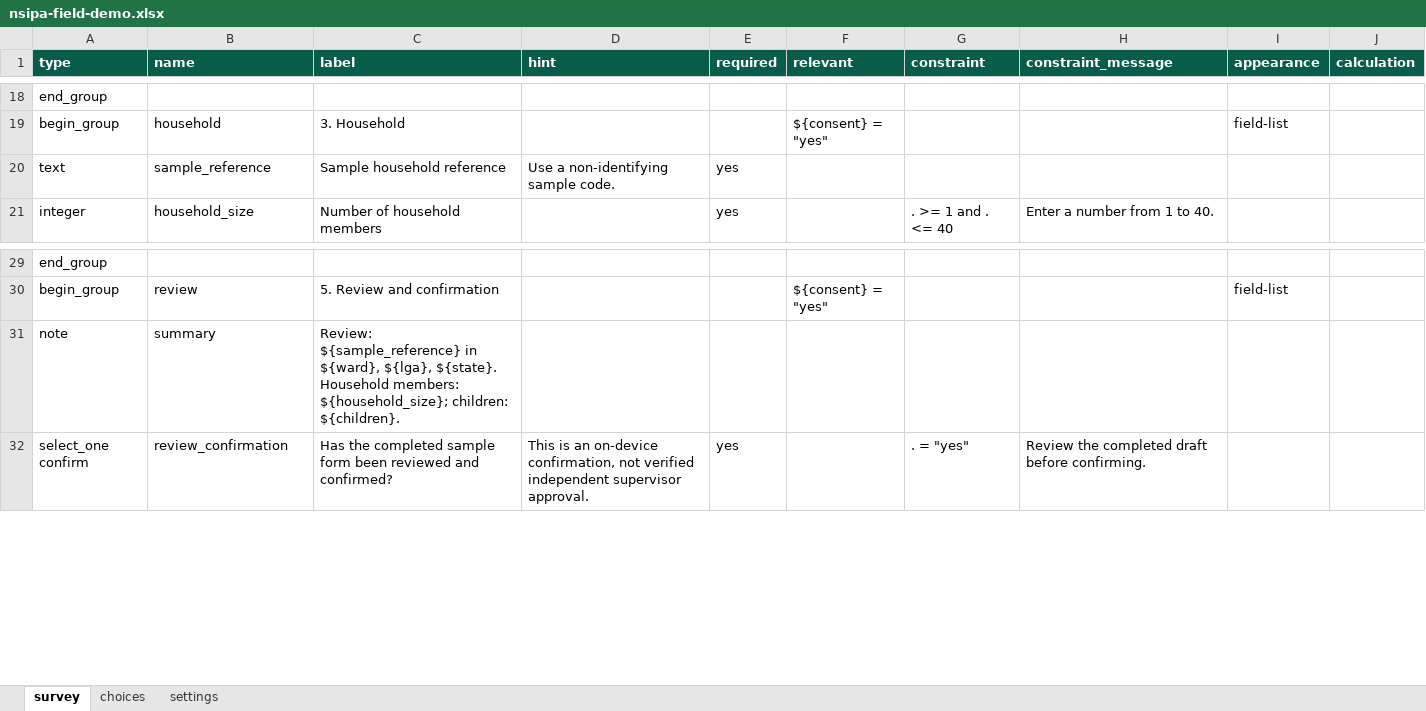
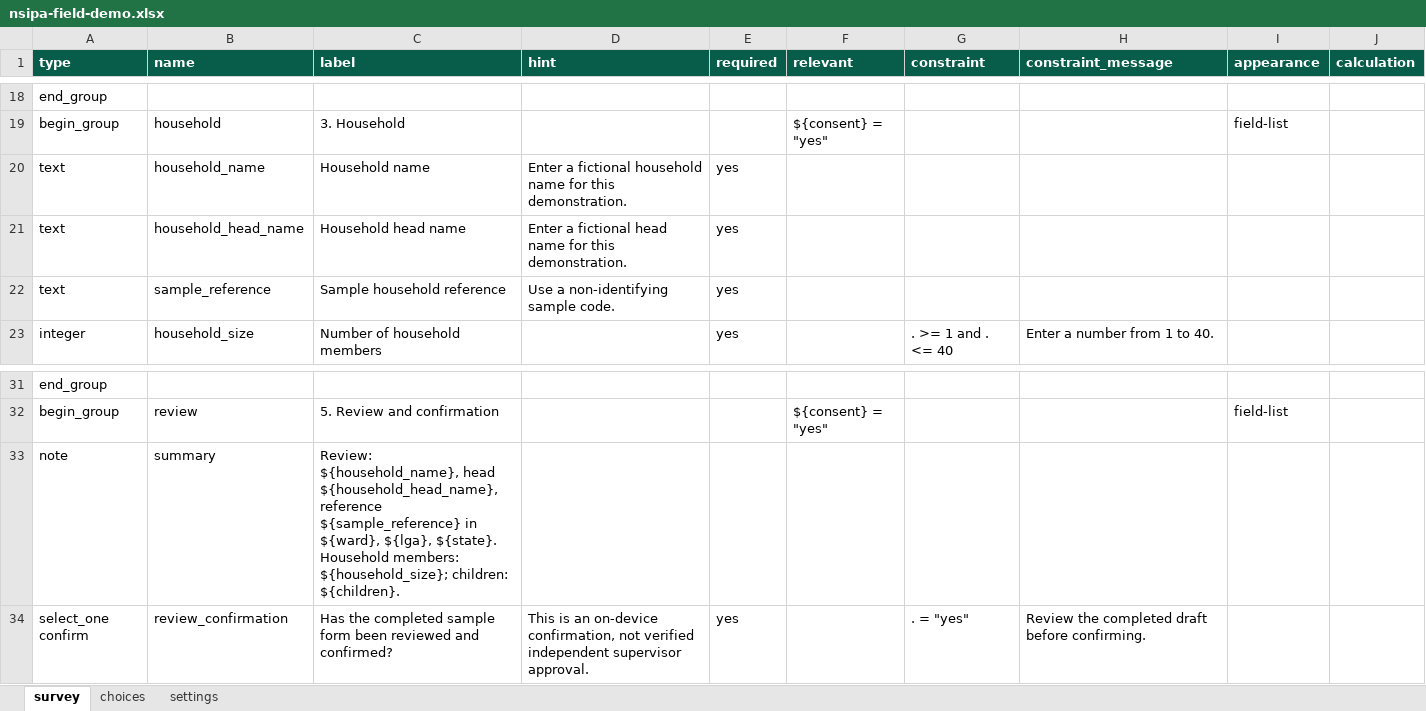
Before and after one commit to ssathvick/iqs-nigeria-g2p, an Excel workbook: latest-source/lab/field-app/nsipa-field-demo.xlsx, sheet survey, drawn as a sheet; only a part is shown, gaps mark what is left out; values as stored, in another font and other column widths than the file's, no borders; addresses are those after the commit; the diff names each change by its address in the sheet, - before the commit and + after, or states it on an @@ line.

Commit message:
Restore mobile downloads and sync pending demo and help updates

```diff
--- a/latest-source/lab/field-app/nsipa-field-demo.xlsx (sheet survey)
+++ b/latest-source/lab/field-app/nsipa-field-demo.xlsx (sheet survey)
+row 20: text | household_name | Household name | Enter a fictional household name for this demonstration. | yes
+row 21: text | household_head_name | Household head name | Enter a fictional head name for this demonstration. | yes
-C33 (label): Review: ${sample_reference} in…
+C33 (label): Review: ${household_name}, head ${household_head_name}, reference ${sample_reference} in…
```
Also changed, not shown: sheet settings, 15 other files.
